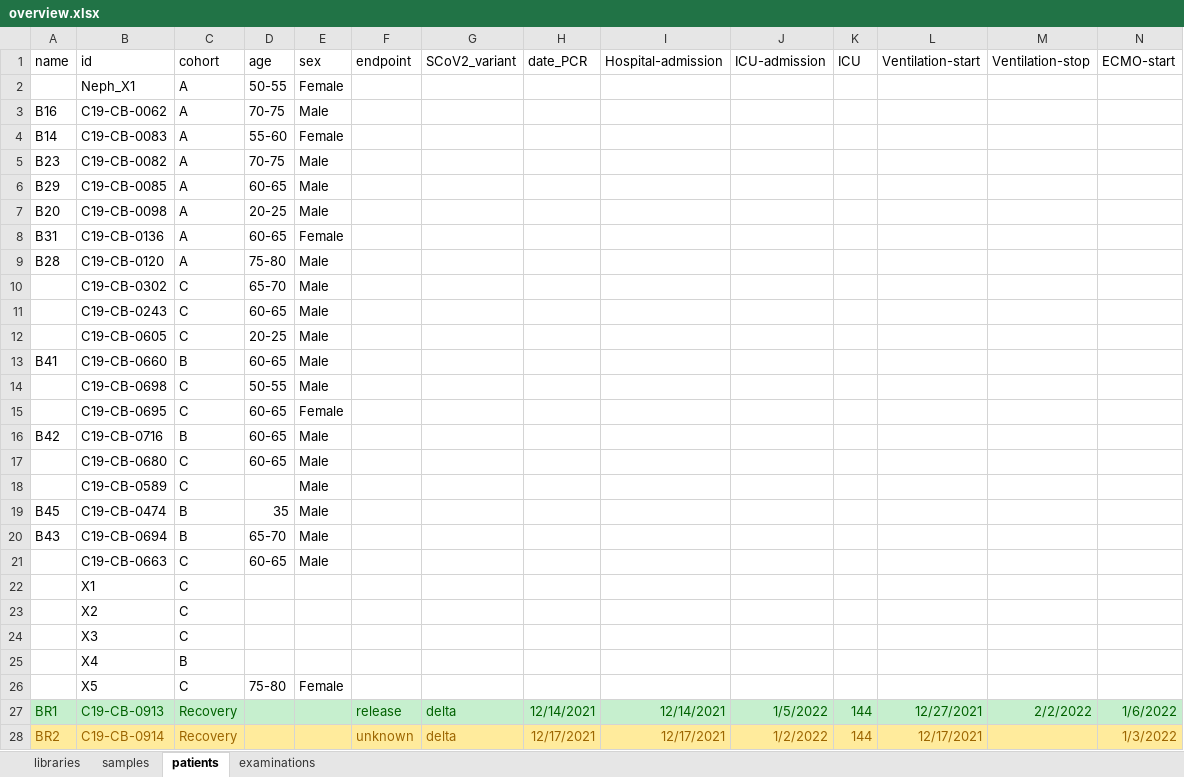
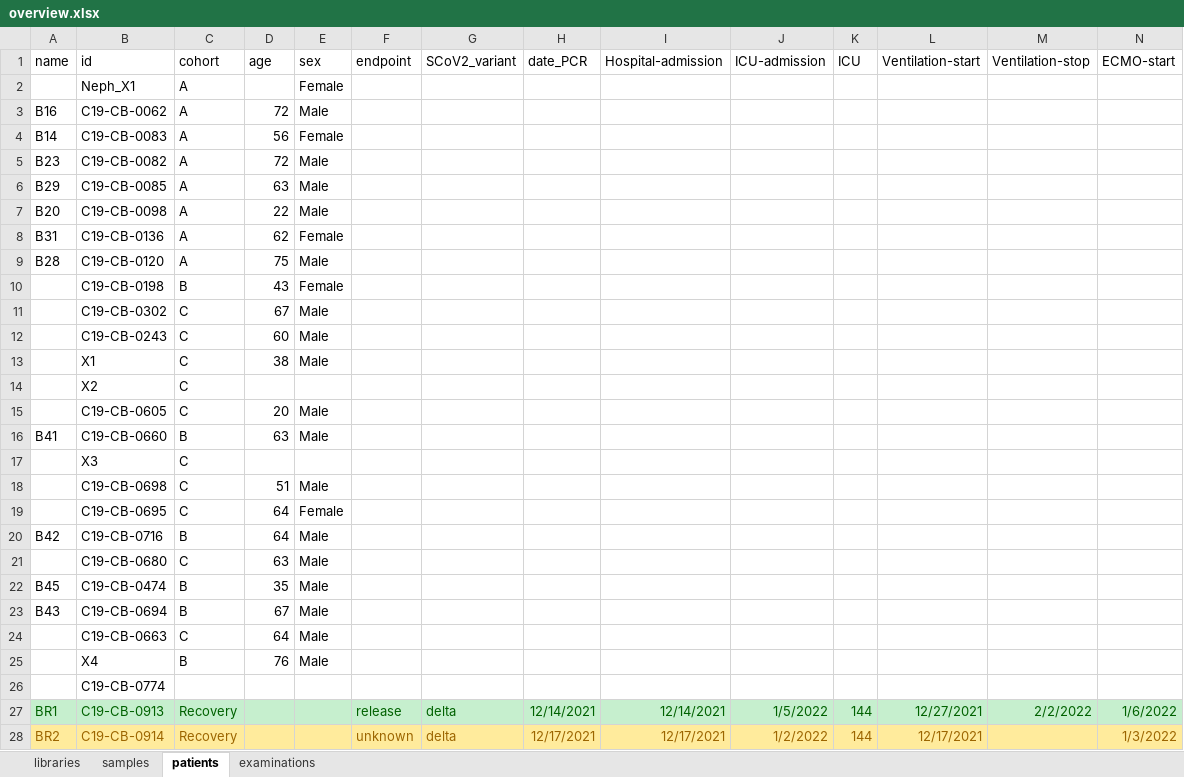
Before and after one commit to saliba-lab/covid19-bal-atlas-integration, an Excel workbook: docs/overview.xlsx, sheet patients, drawn as a sheet; only a part is shown; values as stored, in another font and other column widths than the file's, no borders; removed rows and columns are numbered as before the commit, all else as after; rows hold the shown columns only; the diff names each change by its address in the sheet, - before the commit and + after, or states it on an @@ line.

```diff
--- a/docs/overview.xlsx (sheet patients)
+++ b/docs/overview.xlsx (sheet patients)
-D2 (age): 50-55
+D2 (age): (empty)
-D3 (age): 70-75
+D3 (age): 72
-D4 (age): 55-60
+D4 (age): 56
-D5 (age): 70-75
+D5 (age): 72
-D6 (age): 60-65
+D6 (age): 63
-D7 (age): 20-25
+D7 (age): 22
-D8 (age): 60-65
+D8 (age): 62
-D9 (age): 75-80
+D9 (age): 75
+row 10:  | C19-CB-0198 | B | 43 | Female
-D11 (age): 65-70
+D11 (age): 67
-D12 (age): 60-65
+D12 (age): 60
+row 13:  | X1 | C | 38 | Male
@@ row 23 moved to row 14: X2 @@
-D15 (age): 20-25
+D15 (age): 20
-D16 (age): 60-65
+D16 (age): 63
@@ row 24 moved to row 17: X3 @@
-D18 (age): 50-55
+D18 (age): 51
-D19:D20 (age): 60-65
+D19:D20 (age): 64
-D21 (age): 60-65
+D21 (age): 63
-row 18:  | C19-CB-0589 | C |  | Male
-D23 (age): 65-70
+D23 (age): 67
-D24 (age): 60-65
+D24 (age): 64
-row 22:  | X1 | C
-D25 (age): (empty)
+D25 (age): 76
-E25 (sex): (empty)
+E25 (sex): Male
-row 26:  | X5 | C | 75-80 | Female
+row 26:  | C19-CB-0774
```
Also changed, not shown: sheet samples, sheet libraries, sheet examinations, 1 other file.
